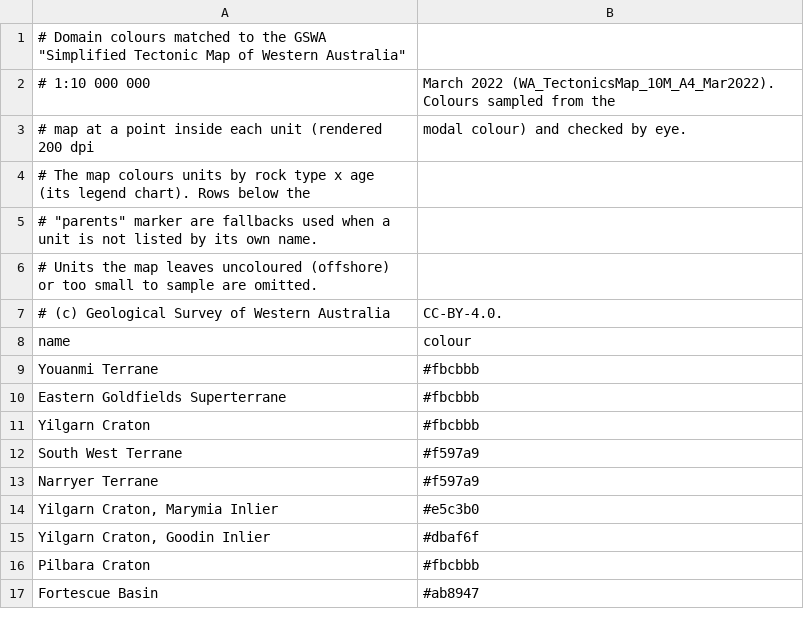
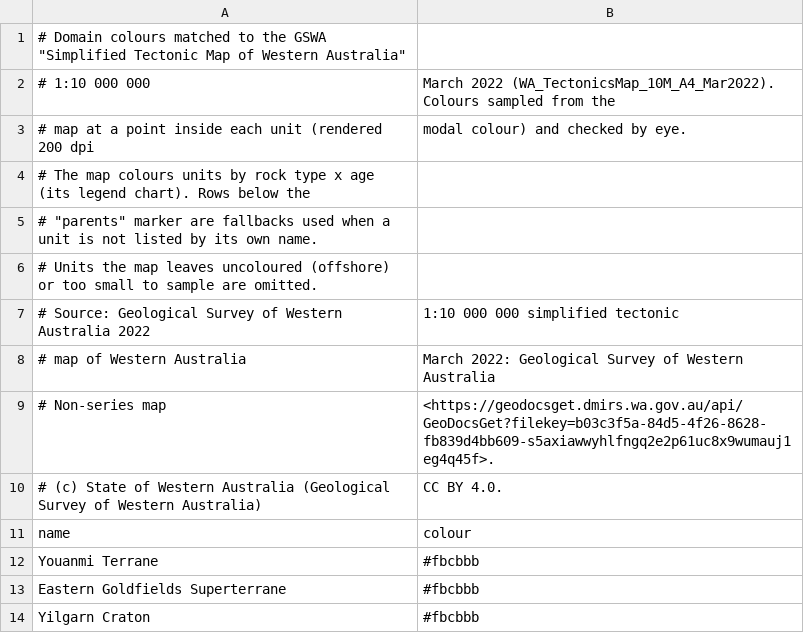
Before and after one commit to huaiyuyuan/wa-geo-plotting, a CSV file: basemap/tectonic_map_2022_colours.csv, drawn as a sheet; only a part is shown; the shorter side is filled out with more unchanged rows.

Commit message:
Index map in GSWA 2022 tectonic-map colours; map citation

```diff
--- a/basemap/tectonic_map_2022_colours.csv
+++ b/basemap/tectonic_map_2022_colours.csv
@@ -6,3 +6,6 @@
 # Units the map leaves uncoloured (offshore) or too small to sample are omitted.
-# (c) Geological Survey of Western Australia, CC-BY-4.0.
+# Source: Geological Survey of Western Australia 2022, 1:10 000 000 simplified tectonic
+#   map of Western Australia, March 2022: Geological Survey of Western Australia,
+#   Non-series map, <https://geodocsget.dmirs.wa.gov.au/api/GeoDocsGet?filekey=b03c3f5a-84d5-4f26-8628-fb839d4bb609-s5axiawwyhlfngq2e2p61uc8x9wumauj1eg4q45f>.
+# (c) State of Western Australia (Geological Survey of Western Australia), CC BY 4.0.
 name,colour
```
Also changed, not shown: 4 other files.
